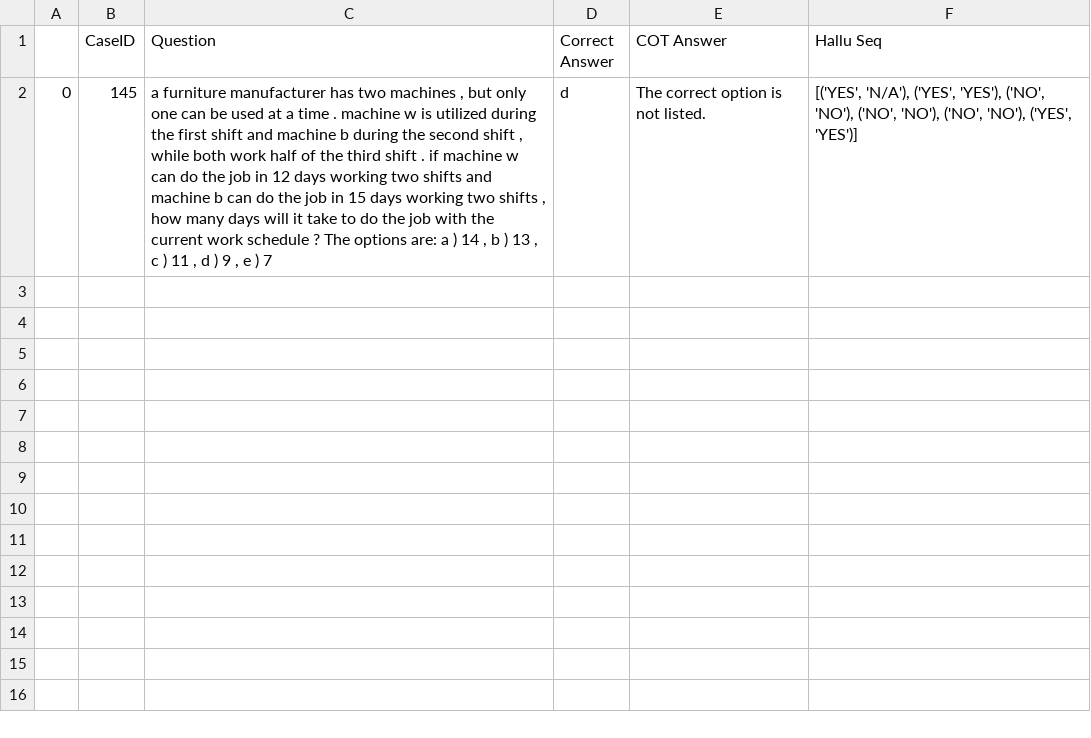
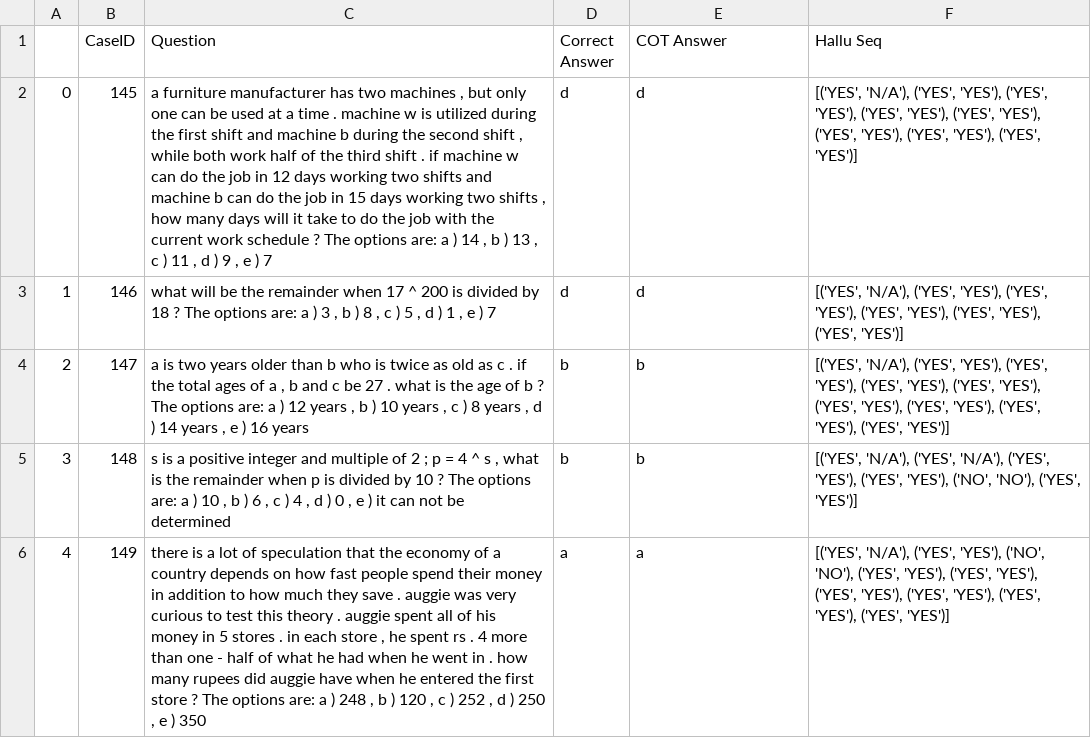
Before and after one commit to wan19990901/CoT_rerailer, a CSV file: result/error_analysis.csv, drawn as a sheet; the diff names each change by its address in the sheet, - before the commit and + after, or states it on an @@ line.

```diff
--- a/result/error_analysis.csv
+++ b/result/error_analysis.csv
-E2 (COT Answer): The correct option is not listed.
+E2 (COT Answer): d
-F2 (Hallu Seq): …('YES', 'YES'), ('NO', 'NO'), ('NO', 'NO'), ('NO', 'NO'), ('YES', 'YES')]
+F2 (Hallu Seq): …('YES', 'YES'), ('YES', 'YES'), ('YES', 'YES'), ('YES', 'YES'), ('YES', 'YES'), ('YES', 'YES'), ('YES', 'YES')]
+row 3: 1 | 146 | what will be the remainder when 17 ^ 200 is divided by 18 ? The options are: a ) 3 , b ) 8 , c ) 5 , d ) 1 , e ) 7 | d | d | [('YES', 'N/A'), ('YES', 'YES'), ('YES', 'YES'), ('YES', 'YES'), ('YES', 'YES'), ('YES', 'YES')]
+row 4: 2 | 147 | a is two years older than b who is twice as old as c . if the total ages of a , b and c be 27 . what is the age of b ? The options are: a ) 12 years , b ) 10 years , c ) 8 years , d ) 14 years , e ) 16 years | b | b | [('YES', 'N/A'), ('YES', 'YES'), ('YES', 'YES'), ('YES', 'YES'), ('YES', 'YES'), ('YES', 'YES'), ('YES', 'YES'), ('YES', 'YES'), ('YES', 'YES')]
+row 5: 3 | 148 | s is a positive integer and multiple of 2 ; p = 4 ^ s , what is the remainder when p is divided by 10 ? The options are: a ) 10 , b ) 6 , c ) 4 , d ) 0 , e ) it can not be determined | b | b | [('YES', 'N/A'), ('YES', 'N/A'), ('YES', 'YES'), ('YES', 'YES'), ('NO', 'NO'), ('YES', 'YES')]
+row 6: 4 | 149 | there is a lot of speculation that the economy of a country depends on how fast people spend their money in addition to how much they save . auggie was very curious to test this theory . auggie spent all of his money in 5 stores . in each store , he spent rs . 4 more than one - half of what he had when he went in . how many rupees did auggie have when he entered the first store ? The options are: a ) 248 , b ) 120 , c ) 252 , d ) 250 , e ) 350 | a | a | [('YES', 'N/A'), ('YES', 'YES'), ('NO', 'NO'), ('YES', 'YES'), ('YES', 'YES'), ('YES', 'YES'), ('YES', 'YES'), ('YES', 'YES'), ('YES', 'YES')]
```
Also changed, not shown: 2 other files.
